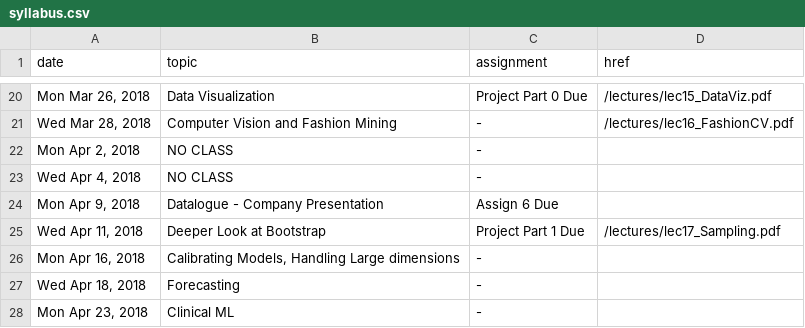
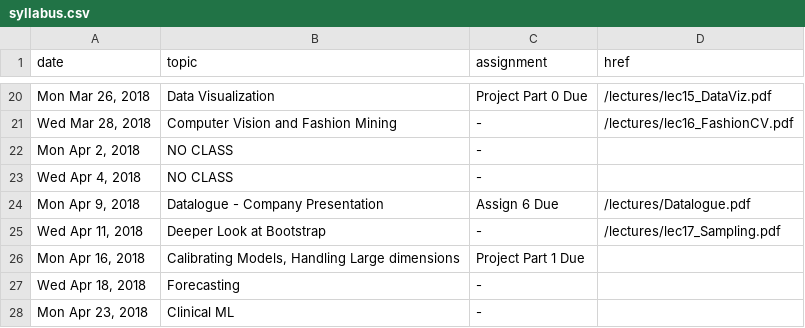
Before and after one commit to cs5304/ds-in-the-wild, a CSV file: syllabus.csv, drawn as a sheet; only a part is shown, gaps mark what is left out.

Commit message:
Datalogue presentation

```diff
--- a/syllabus.csv
+++ b/syllabus.csv
@@ -23,5 +23,5 @@ date,topic,assignment,href
 "Wed Apr 4, 2018","NO CLASS","-",""
-"Mon Apr 9, 2018","Datalogue - Company Presentation","Assign 6 Due",""
-"Wed Apr 11, 2018","Deeper Look at Bootstrap","Project Part 1 Due","/lectures/lec17_Sampling.pdf"
-"Mon Apr 16, 2018","Calibrating Models, Handling Large dimensions","-",""
+"Mon Apr 9, 2018","Datalogue - Company Presentation","Assign 6 Due","/lectures/Datalogue.pdf"
+"Wed Apr 11, 2018","Deeper Look at Bootstrap","-","/lectures/lec17_Sampling.pdf"
+"Mon Apr 16, 2018","Calibrating Models, Handling Large dimensions","Project Part 1 Due",""
 "Wed Apr 18, 2018","Forecasting","-",""
```
Also changed, not shown: 2 other files.
